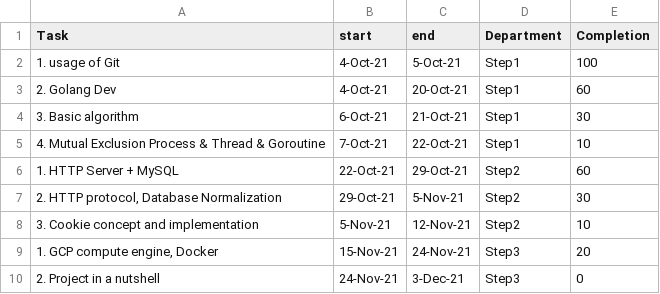
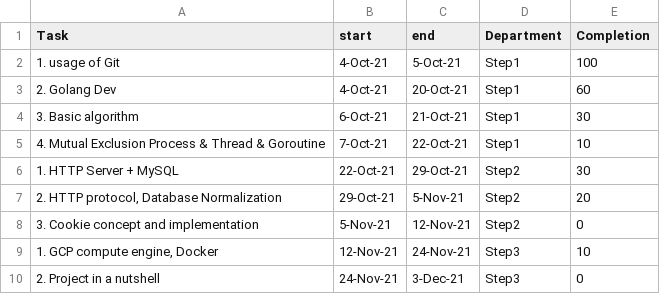
Before and after one commit to Rmj009/self_intro, a CSV file: nueip.csv, drawn as a sheet.

Commit message:
trail

```diff
--- a/nueip.csv
+++ b/nueip.csv
@@ -5,6 +5,6 @@
 4. Mutual Exclusion Process & Thread & Goroutine,7-Oct-21,22-Oct-21,Step1,10
-1. HTTP Server + MySQL,22-Oct-21,29-Oct-21,Step2,60
-"2. HTTP protocol, Database Normalization",29-Oct-21,5-Nov-21,Step2,30
-3. Cookie concept and implementation,5-Nov-21,12-Nov-21,Step2,10
-"1. GCP compute engine, Docker",15-Nov-21,24-Nov-21,Step3,20
+1. HTTP Server + MySQL,22-Oct-21,29-Oct-21,Step2,30
+"2. HTTP protocol, Database Normalization",29-Oct-21,5-Nov-21,Step2,20
+3. Cookie concept and implementation,5-Nov-21,12-Nov-21,Step2,0
+"1. GCP compute engine, Docker",12-Nov-21,24-Nov-21,Step3,10
 2. Project in a nutshell,24-Nov-21,3-Dec-21,Step3,0
```
